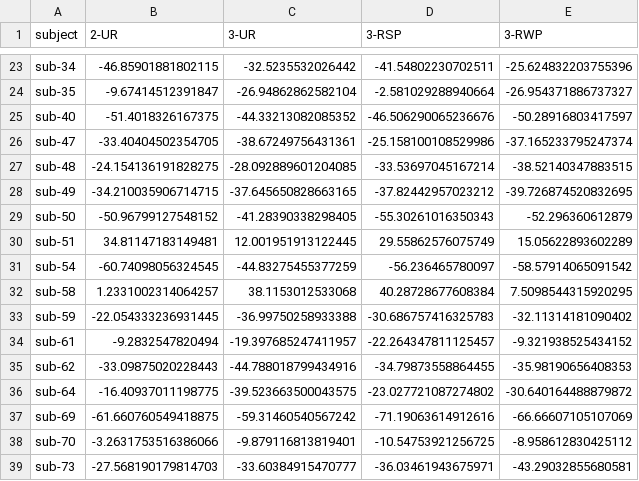
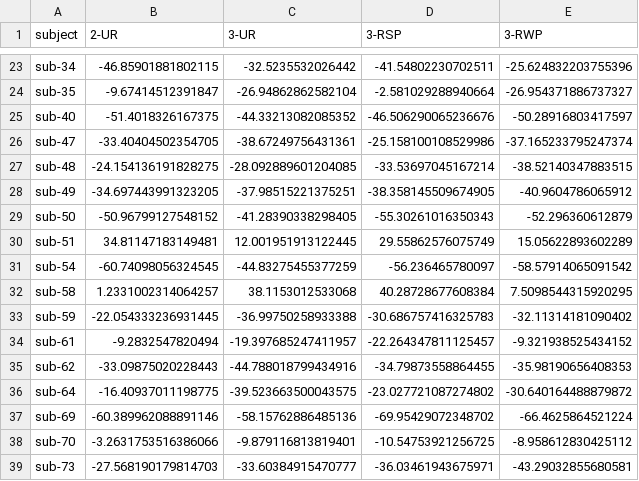
Before and after one commit to HananeRam/vwm-erp-julia, a CSV file: results/exploratory/alpha_pct_change_by_participant.csv, drawn as a sheet; only a part is shown, gaps mark what is left out.

```diff
--- a/results/exploratory/alpha_pct_change_by_participant.csv
+++ b/results/exploratory/alpha_pct_change_by_participant.csv
@@ -27,3 +27,3 @@ sub-47,-33.40404502354705,-38.67249756431361,-25.158100108529986,-37.16523379524
 sub-48,-24.154136191828275,-28.092889601204085,-33.53697045167214,-38.52140347883515
-sub-49,-34.210035906714715,-37.645650828663165,-37.82442957023212,-39.726874520832695
+sub-49,-34.697443991323205,-37.98515221375251,-38.358145509674905,-40.9604786065912
 sub-50,-50.96799127548152,-41.28390338298405,-55.30261016350343,-52.296360612879
@@ -36,3 +36,3 @@ sub-62,-33.09875020228443,-44.788018799434916,-34.79873558864455,-35.98190656408
 sub-64,-16.40937011198775,-39.523663500043575,-23.027721087274802,-30.640164488879872
-sub-69,-61.660760549418875,-59.31460540567242,-71.19063614912616,-66.66607105107069
+sub-69,-60.389962088891146,-58.15762886485136,-69.95429072348702,-66.4625864521224
 sub-70,-3.2631753516386066,-9.879116813819401,-10.54753921256725,-8.958612830425112
```
Also changed, not shown: results/exploratory/alpha_tests.csv, results/exploratory/bayes_alpha_3UR_vs_3RWP.csv, 28 other files.
